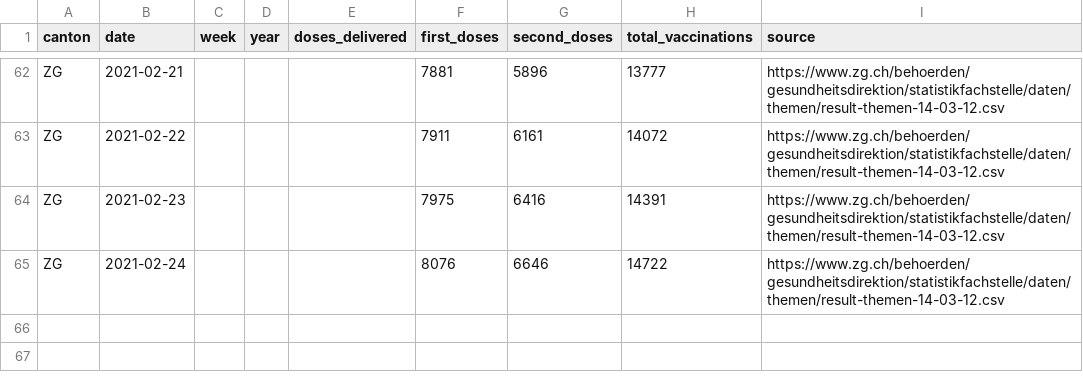
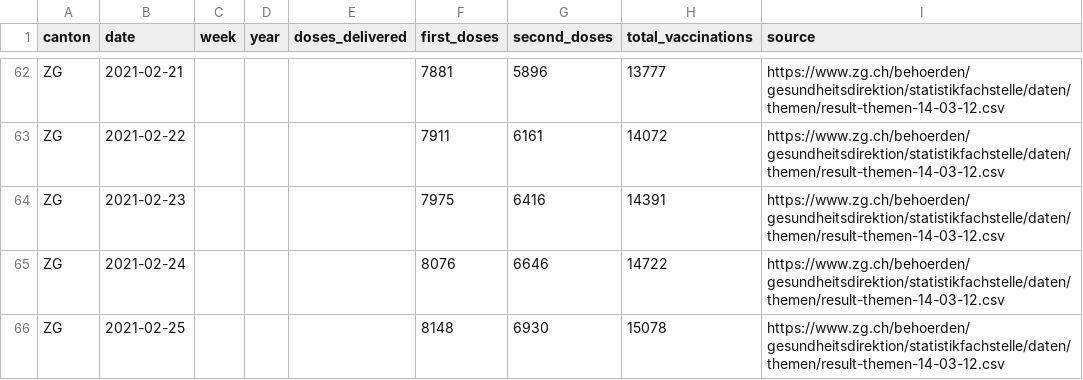
Before and after one commit to maekke/vaccination_data, a CSV file: vaccination_data_zg.csv, drawn as a sheet; only a part is shown, gaps mark what is left out; the diff names each change by its address in the sheet, - before the commit and + after, or states it on an @@ line.

```diff
--- a/vaccination_data_zg.csv
+++ b/vaccination_data_zg.csv
+row 66: ZG | 2021-02-25 |  |  |  | 8148 | 6930 | 15078 | https://www.zg.ch/behoerden/gesundheitsdirektion/statistikfachstelle/daten/themen/result-themen-14-03-12.csv
```
Also changed, not shown: vaccination_data_total.csv, vaccination_data_vd.csv.
